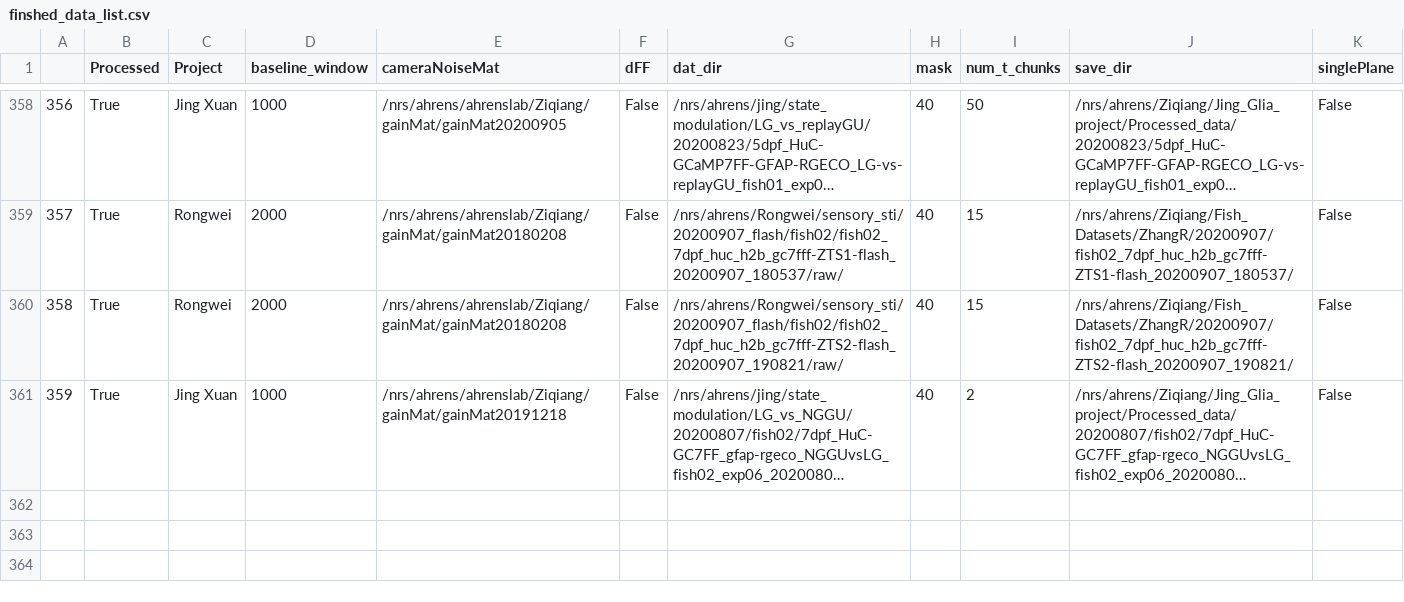
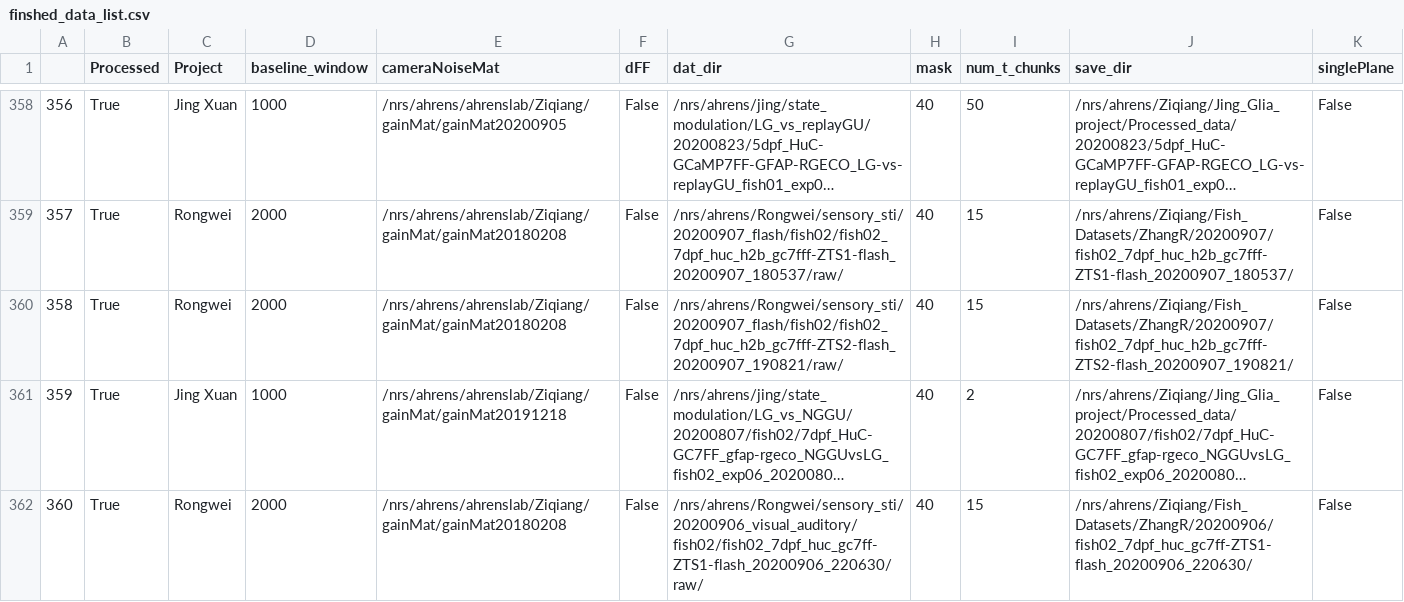
Before and after one commit to zqwei/Ahrenslab_data_processing, a CSV file: finshed_data_list.csv, drawn as a sheet; only a part is shown, gaps mark what is left out; long unchanged cells end in …; the diff names each change by its address in the sheet, - before the commit and + after, or states it on an @@ line.

```diff
--- a/finshed_data_list.csv
+++ b/finshed_data_list.csv
+row 362: 360 | True | Rongwei | 2000 | /nrs/ahrens/ahrenslab/Ziqiang/gainMat/gainMat20180208 | False | /nrs/ahrens/Rongwei/sensory_sti/20200906_visual_auditory/fish02/fish02_7dpf_huc_gc7ff-ZTS1-flash_20200906_220630/raw/ | 40 | 15 | /nrs/ahrens/Ziqiang/Fish_Datasets/ZhangR/20200906/fish02_7dpf_huc_gc7ff-ZTS1-flash_20200906_220630/ | False
```
Also changed, not shown: data_list.csv.
